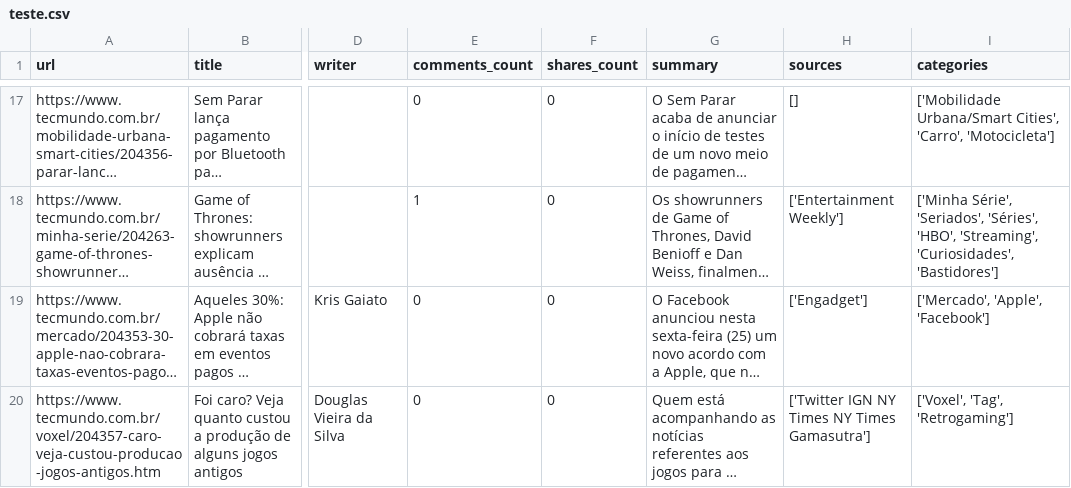
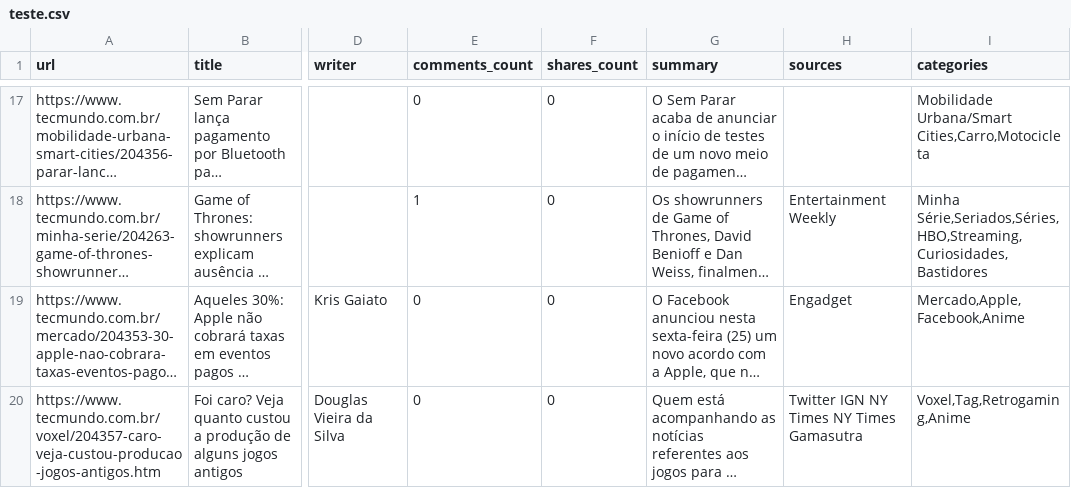
Before and after one commit to tryber/sd-02-tech-news, a CSV file: teste.csv, drawn as a sheet; only a part is shown, gaps mark what is left out; long unchanged cells end in …; the diff covers the shown part only; the diff names each change by its address in the sheet, - before the commit and + after, or states it on an @@ line.

```diff
--- a/teste.csv
+++ b/teste.csv
-H17 (sources): []
+H17 (sources): (empty)
-I17 (categories): ['Mobilidade Urbana/Smart Cities', 'Carro', 'Motocicleta']
+I17 (categories): Mobilidade Urbana/Smart Cities,Carro,Motocicleta
-H18 (sources): ['Entertainment Weekly']
+H18 (sources): Entertainment Weekly
-I18 (categories): ['Minha Série', 'Seriados', 'Séries', 'HBO', 'Streaming', 'Curiosidades', 'Bastidores']
+I18 (categories): Minha Série,Seriados,Séries,HBO,Streaming,Curiosidades,Bastidores
-H19 (sources): ['Engadget']
+H19 (sources): Engadget
-I19 (categories): ['Mercado', 'Apple', 'Facebook']
+I19 (categories): Mercado,Apple,Facebook,Anime
-H20 (sources): ['Twitter IGN NY Times NY Times Gamasutra']
+H20 (sources): Twitter IGN NY Times NY Times Gamasutra
-I20 (categories): ['Voxel', 'Tag', 'Retrogaming']
+I20 (categories): Voxel,Tag,Retrogaming,Anime
```
Also changed, not shown: 3 removed rows and 36 edited cells elsewhere in this file, news.csv, 4 other files.
